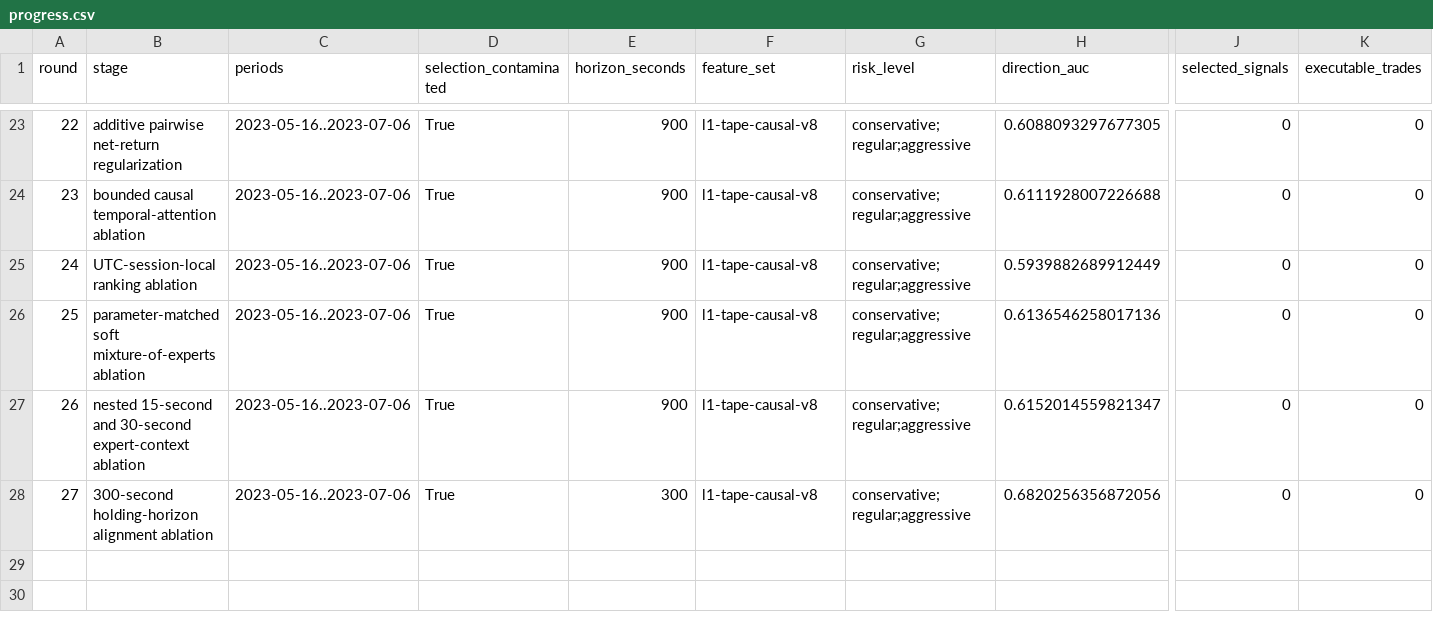
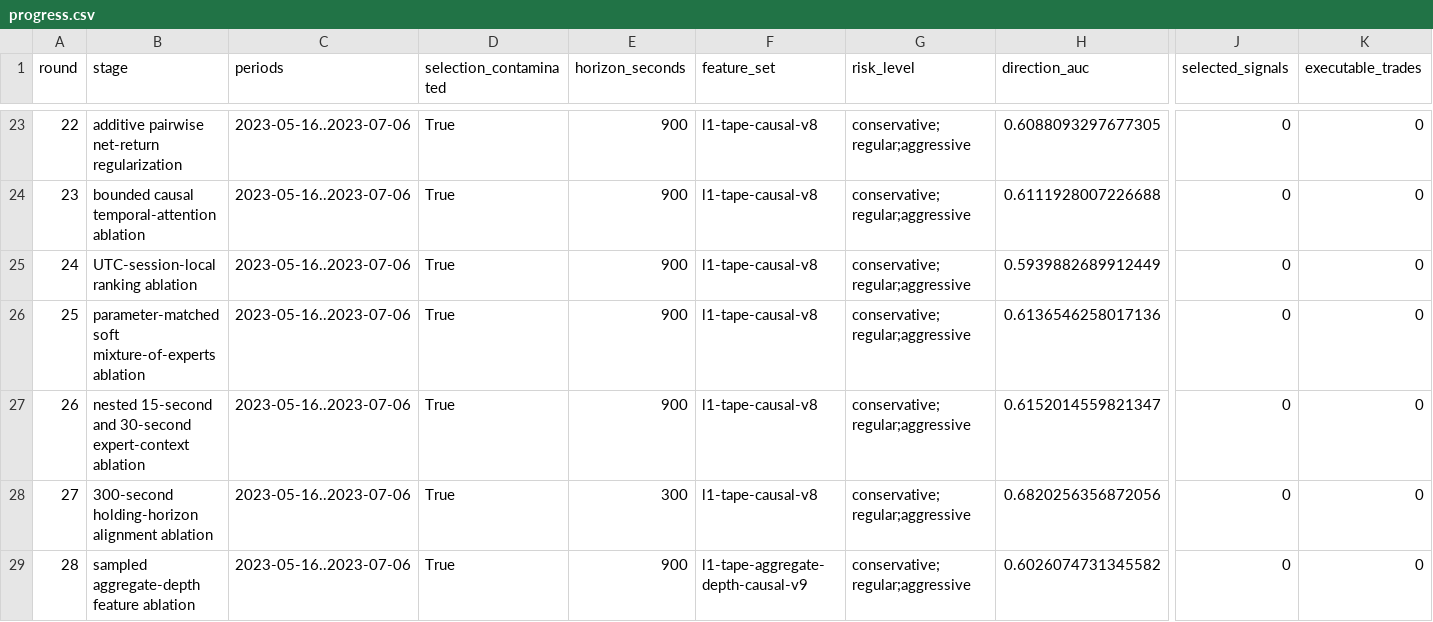
Before and after one commit to strmt7/simple_ai_trading, a CSV file: docs/model-research/action-value/latest/progress.csv, drawn as a sheet; only a part is shown, gaps mark what is left out; rows hold the shown columns only; the diff names each change by its address in the sheet, - before the commit and + after, or states it on an @@ line.

Commit message:
Publish rejected Round 28 depth evidence

```diff
--- a/docs/model-research/action-value/latest/progress.csv
+++ b/docs/model-research/action-value/latest/progress.csv
+row 29: 28 | sampled aggregate-depth feature ablation | 2023-05-16..2023-07-06 | True | 900 | l1-tape-aggregate-depth-causal-v9 | conservative;regular;aggressive | 0.6026074731345582 | 0 | 0
```
Also changed, not shown: docs/model-research/action-value/latest/barrier-outcomes.csv, docs/model-research/action-value/latest/forecast.csv, 12 other files.
